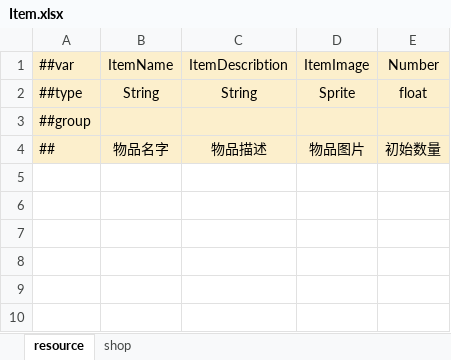
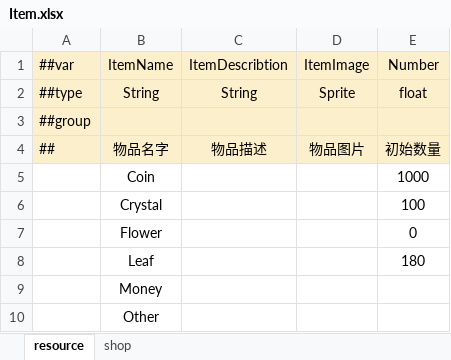
Before and after one commit to Neptunerland/document, an Excel workbook: 配置表/Item.xlsx, sheet resource, drawn as a sheet; values as stored, in another font and other column widths than the file's, no borders; conditional formats not drawn; the diff names each change by its address in the sheet, - before the commit and + after, or states it on an @@ line.

```diff
--- a/配置表/Item.xlsx (sheet resource)
+++ b/配置表/Item.xlsx (sheet resource)
+row 5:  | Coin |  |  | 1000
+row 6:  | Crystal |  |  | 100
+row 7:  | Flower |  |  | 0
+row 8:  | Leaf |  |  | 180
+row 9:  | Money
+row 10:  | Other
```
Also changed, not shown: 配置表/Dialogue.xlsx, 配置表/Levelcondition.xlsx, 1 other file.
